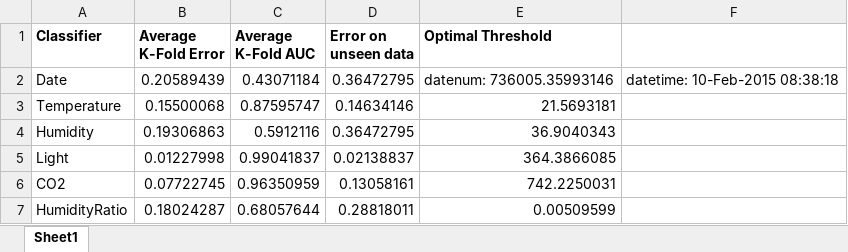
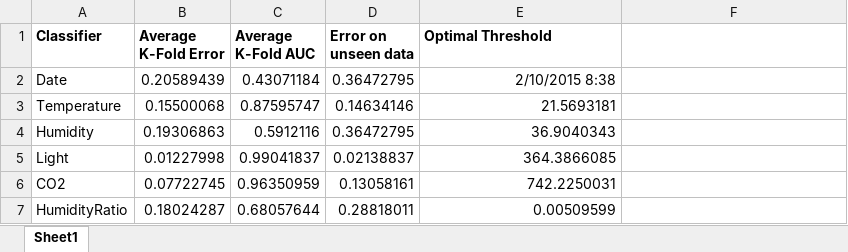
Before and after one commit to mdrobinson4/ece-483-assignments, an Excel workbook: HW2_Mark_Robinson_UG/Results.xlsx, sheet Sheet1, drawn as a sheet; values as stored, in another font and other column widths than the file's, no borders; the diff names each change by its address in the sheet, - before the commit and + after, or states it on an @@ line.

```diff
--- a/HW2_Mark_Robinson_UG/Results.xlsx (sheet Sheet1)
+++ b/HW2_Mark_Robinson_UG/Results.xlsx (sheet Sheet1)
-E2 (Optimal Threshold): datenum: 736005.35993146
+E2 (Optimal Threshold): 2/10/2015 8:38
-F2: datetime: 10-Feb-2015 08:38:18
+F2: (empty)
```
Also changed, not shown: 3 other files.
